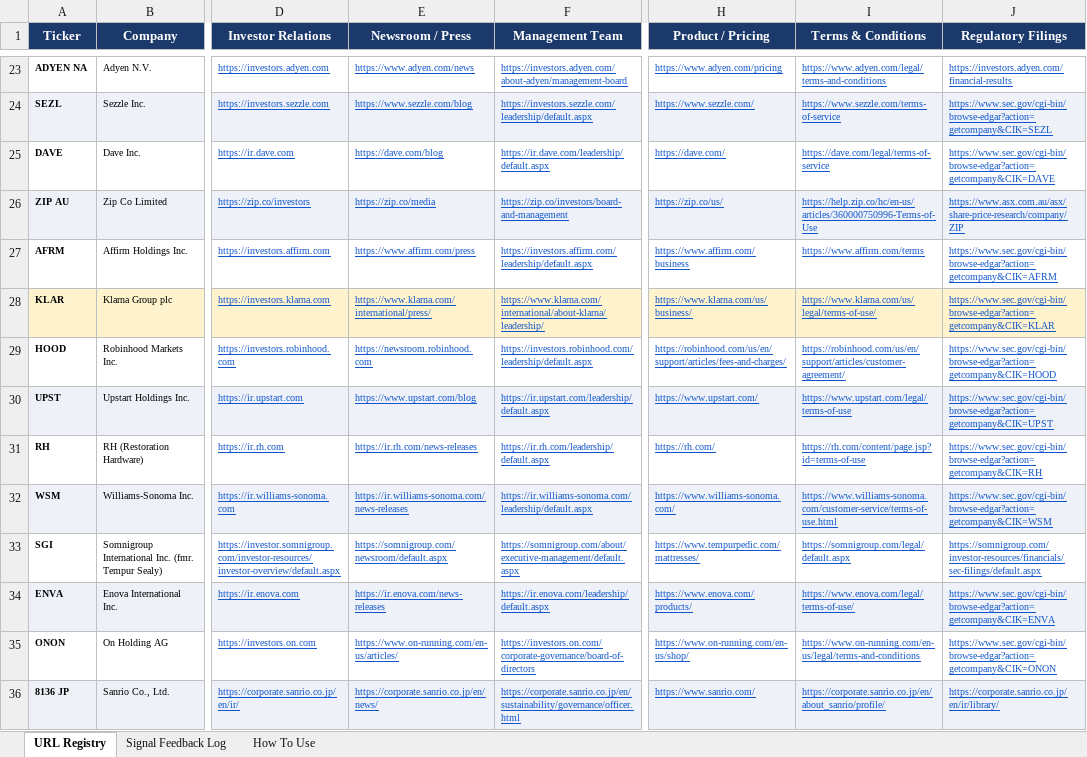
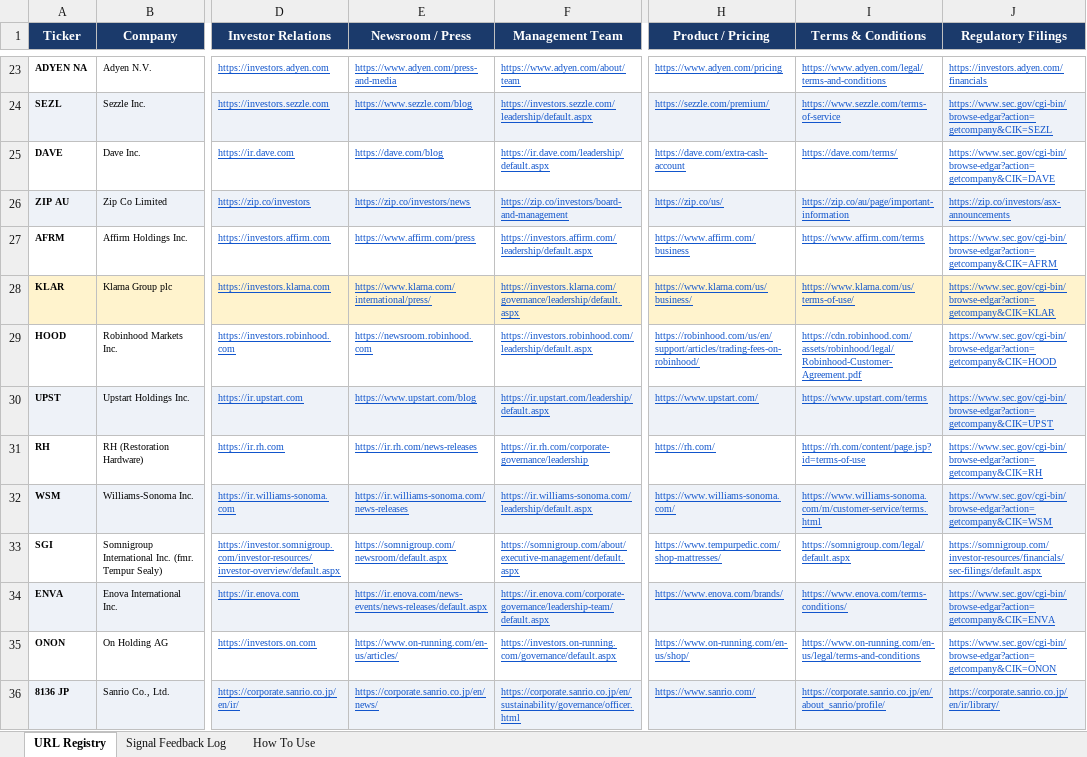
Before and after one commit to hk-contour/consumer-monitor, an Excel workbook: config/company_urls_jc.xlsx, sheet URL Registry, drawn as a sheet; only a part is shown, gaps mark what is left out; values as stored, in another font and other column widths than the file's, no borders; the diff covers the shown part only; the diff names each change by its address in the sheet, - before the commit and + after, or states it on an @@ line.

Commit message:
Add multi-ticker support and test on SHOP/WIX/DASH/CART
- run.py --ticker now accepts comma-separated list (e.g. SHOP,WIX,DASH,CART)
- Re-applied Phase 0 URL fixes that were lost in the earlier rebase merge
- First run on 4 names: 37 flagged changes (all "new snapshot" baselines +
  initial EDGAR findings, capped at 5 per company)
- Second run: 0 flagged changes — diff machinery confirmed working
- Known issues to address in Phase 1:
  - DASH/pricing returns 404 on the new merchants.doordash.com URL
  - CART investors.instacart.com IR timeouts (bot blocking from runner IP)
  - EDGAR captures all Form 4 insider filings — noisy for active names

```diff
--- a/config/company_urls_jc.xlsx (sheet URL Registry)
+++ b/config/company_urls_jc.xlsx (sheet URL Registry)
-E23 (Newsroom / Press): https://www.adyen.com/news
+E23 (Newsroom / Press): https://www.adyen.com/press-and-media
-F23 (Management Team): https://investors.adyen.com/about-adyen/management-board
+F23 (Management Team): https://www.adyen.com/about/team
-J23 (Regulatory Filings): https://investors.adyen.com/financial-results
+J23 (Regulatory Filings): https://investors.adyen.com/financials
-H24 (Product / Pricing): https://www.sezzle.com/
+H24 (Product / Pricing): https://sezzle.com/premium/
-H25 (Product / Pricing): https://dave.com/
+H25 (Product / Pricing): https://dave.com/extra-cash-account
-I25 (Terms & Conditions): https://dave.com/legal/terms-of-service
+I25 (Terms & Conditions): https://dave.com/terms/
-E26 (Newsroom / Press): https://zip.co/media
+E26 (Newsroom / Press): https://zip.co/investors/news
-I26 (Terms & Conditions): https://help.zip.co/hc/en-us/articles/360000750996-Terms-of-Use
+I26 (Terms & Conditions): https://zip.co/au/page/important-information
-J26 (Regulatory Filings): https://www.asx.com.au/asx/share-price-research/company/ZIP
+J26 (Regulatory Filings): https://zip.co/investors/asx-announcements
-F28 (Management Team): https://www.klarna.com/international/about-klarna/leadership/
+F28 (Management Team): https://investors.klarna.com/governance/leadership/default.aspx
-I28 (Terms & Conditions): https://www.klarna.com/us/legal/terms-of-use/
+I28 (Terms & Conditions): https://www.klarna.com/us/terms-of-use/
-H29 (Product / Pricing): https://robinhood.com/us/en/support/articles/fees-and-charges/
+H29 (Product / Pricing): https://robinhood.com/us/en/support/articles/trading-fees-on-robinhood/
-I29 (Terms & Conditions): https://robinhood.com/us/en/support/articles/customer-agreement/
+I29 (Terms & Conditions): https://cdn.robinhood.com/assets/robinhood/legal/Robinhood-Customer-Agreement.pdf
-I30 (Terms & Conditions): https://www.upstart.com/legal/terms-of-use
+I30 (Terms & Conditions): https://www.upstart.com/terms
-F31 (Management Team): https://ir.rh.com/leadership/default.aspx
+F31 (Management Team): https://ir.rh.com/corporate-governance/leadership
-I32 (Terms & Conditions): https://www.williams-sonoma.com/customer-service/terms-of-use.html
+I32 (Terms & Conditions): https://www.williams-sonoma.com/m/customer-service/terms.html
-H33 (Product / Pricing): https://www.tempurpedic.com/mattresses/
+H33 (Product / Pricing): https://www.tempurpedic.com/shop-mattresses/
-E34 (Newsroom / Press): https://ir.enova.com/news-releases
+E34 (Newsroom / Press): https://ir.enova.com/news-events/news-releases/default.aspx
-F34 (Management Team): https://ir.enova.com/leadership/default.aspx
+F34 (Management Team): https://ir.enova.com/corporate-governance/leadership-team/default.aspx
-H34 (Product / Pricing): https://www.enova.com/products/
+H34 (Product / Pricing): https://www.enova.com/brands/
-I34 (Terms & Conditions): https://www.enova.com/legal/terms-of-use/
+I34 (Terms & Conditions): https://www.enova.com/terms-conditions/
-F35 (Management Team): https://investors.on.com/corporate-governance/board-of-directors
+F35 (Management Team): https://investors.on-running.com/governance/default.aspx
```
Also changed, not shown: 32 edited cells elsewhere in this sheet, sheet Signal Feedback Log, 19 other files.
